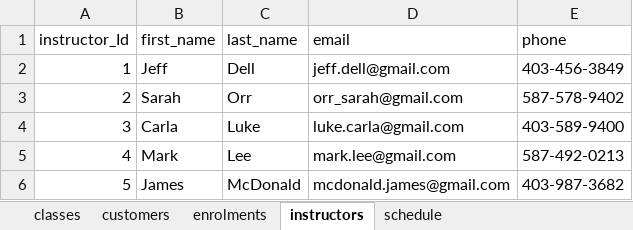
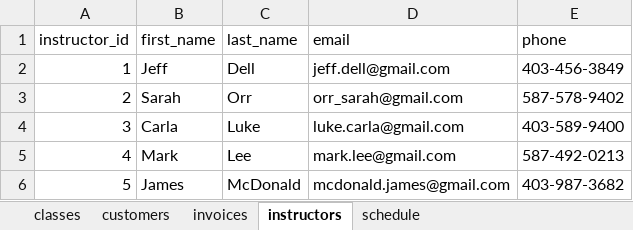
Before and after one commit to asilva-cell/cohort3, an Excel workbook: py-training/src/com230-excel/gym_classes_instructors_data.xlsx, sheet instructors, drawn as a sheet; values as stored, in another font and other column widths than the file's, no borders; the diff names each change by its address in the sheet, - before the commit and + after, or states it on an @@ line.

```diff
--- a/py-training/src/com230-excel/gym_classes_instructors_data.xlsx (sheet instructors)
+++ b/py-training/src/com230-excel/gym_classes_instructors_data.xlsx (sheet instructors)
-sheet tab: enrolments
+sheet tab: invoices
-A1: instructor_Id
+A1: instructor_id
```
Also changed, not shown: sheet schedule, sheet invoices, sheet customers, 6 other files.
